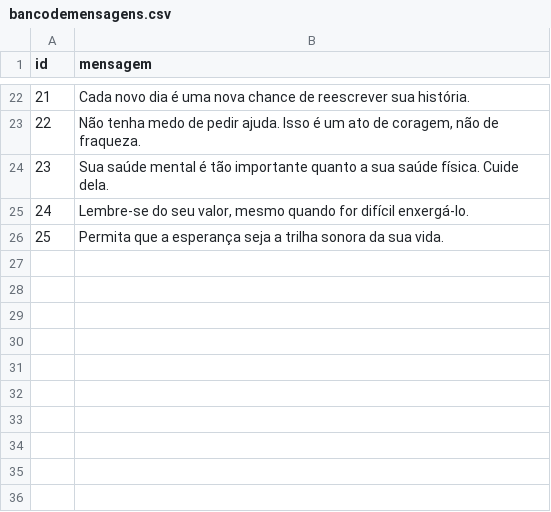
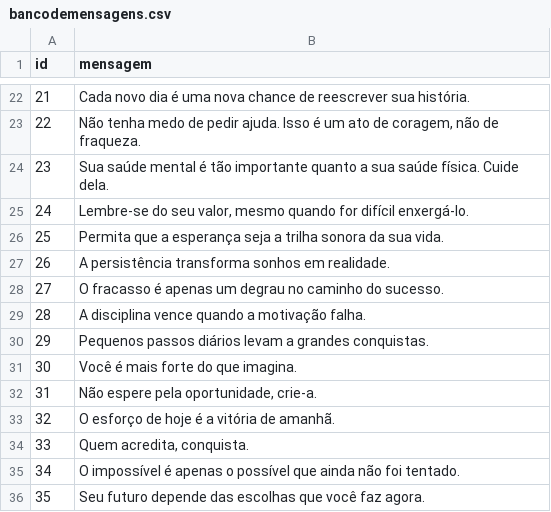
Before and after one commit to FernandaNascimento94/setembro_amarelo, a CSV file: api/bancodemensagens.csv, drawn as a sheet; only a part is shown, gaps mark what is left out; the diff names each change by its address in the sheet, - before the commit and + after, or states it on an @@ line.

Commit message:
Update bancodemensagens.csv

```diff
--- a/api/bancodemensagens.csv
+++ b/api/bancodemensagens.csv
+row 27: 26 | A persistência transforma sonhos em realidade.
+row 28: 27 | O fracasso é apenas um degrau no caminho do sucesso.
+row 29: 28 | A disciplina vence quando a motivação falha.
+row 30: 29 | Pequenos passos diários levam a grandes conquistas.
+row 31: 30 | Você é mais forte do que imagina.
+row 32: 31 | Não espere pela oportunidade, crie-a.
+row 33: 32 | O esforço de hoje é a vitória de amanhã.
+row 34: 33 | Quem acredita, conquista.
+row 35: 34 | O impossível é apenas o possível que ainda não foi tentado.
+row 36: 35 | Seu futuro depende das escolhas que você faz agora.
```
